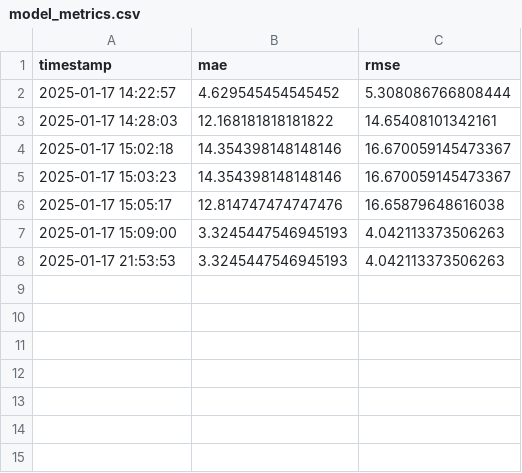
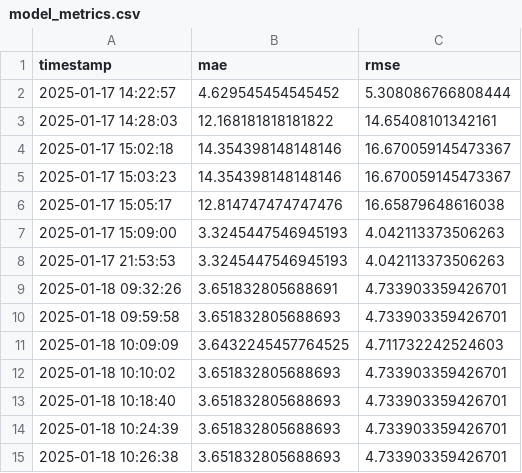
Before and after one commit to SarahE-Dev/weather-prediction-app, a CSV file: data/models/model_metrics.csv, drawn as a sheet; the diff names each change by its address in the sheet, - before the commit and + after, or states it on an @@ line.

```diff
--- a/data/models/model_metrics.csv
+++ b/data/models/model_metrics.csv
+row 9: 2025-01-18 09:32:26 | 3.651832805688691 | 4.733903359426701
+row 10: 2025-01-18 09:59:58 | 3.651832805688693 | 4.733903359426701
+row 11: 2025-01-18 10:09:09 | 3.6432245457764525 | 4.711732242524603
+row 12: 2025-01-18 10:10:02 | 3.651832805688693 | 4.733903359426701
+row 13: 2025-01-18 10:18:40 | 3.651832805688693 | 4.733903359426701
+row 14: 2025-01-18 10:24:39 | 3.651832805688693 | 4.733903359426701
+row 15: 2025-01-18 10:26:38 | 3.651832805688693 | 4.733903359426701
```
Also changed, not shown: data/historical/weather_history.csv, data/observations/observations.csv, 15 other files.
